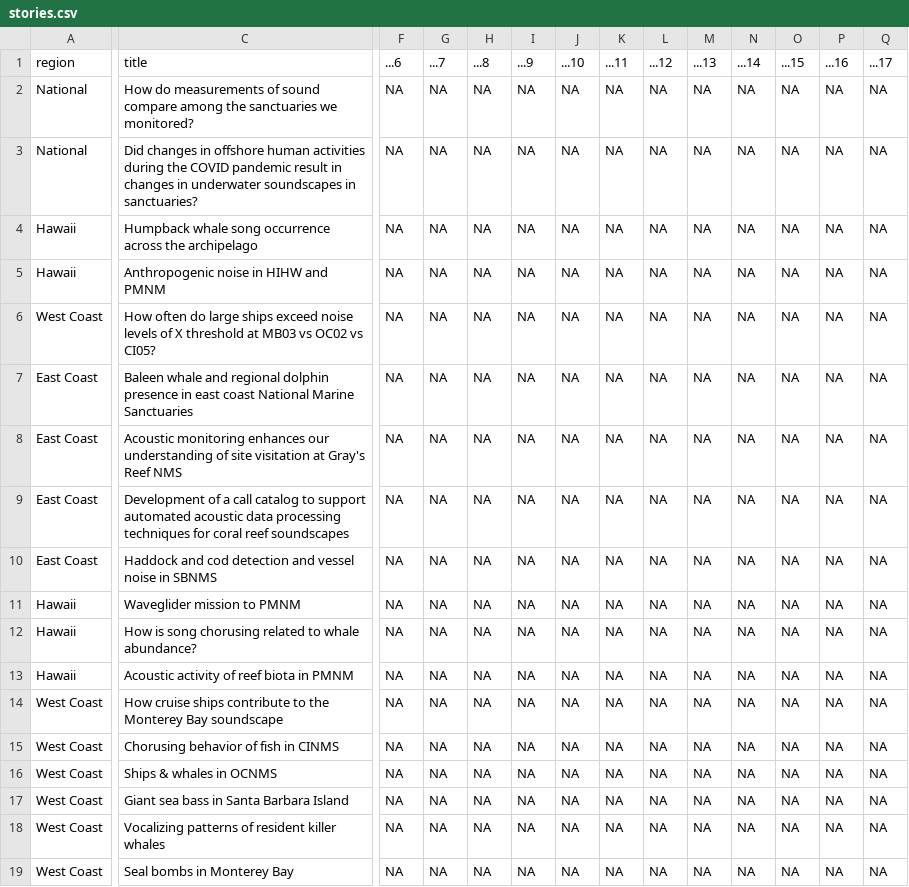
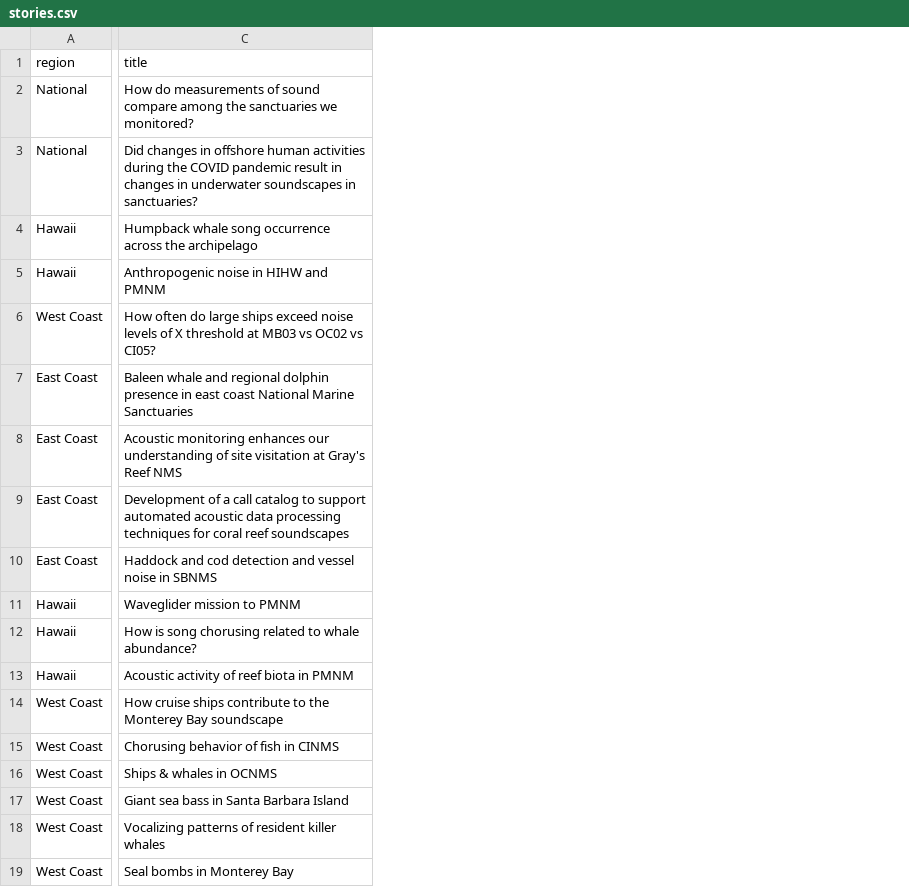
Before and after one commit to noaa-onms/sanctsound, a CSV file: draft/data/stories.csv, drawn as a sheet; only a part is shown, gaps mark what is left out; the diff covers the shown part only; the diff names each change by its address in the sheet, - before the commit and + after, or states it on an @@ line.

Commit message:
update_sounds_menu() w/ new sheets: figures, modals, lookups; rendered sanctuaries ok

```diff
--- a/draft/data/stories.csv
+++ b/draft/data/stories.csv
-column F (...6), rows 2-19: all NA
-column G (...7), rows 2-19: all NA
-column H (...8), rows 2-19: all NA
-column I (...9), rows 2-19: all NA
-column J (...10), rows 2-19: all NA
-column K (...11), rows 2-19: all NA
-column L (...12), rows 2-19: all NA
-column M (...13), rows 2-19: all NA
-column N (...14), rows 2-19: all NA
-column O (...15), rows 2-19: all NA
-column P (...16), rows 2-19: all NA
-column Q (...17), rows 2-19: all NA
```
Also changed, not shown: 10 removed columns elsewhere in this file, draft/data/sounds.csv, 13 other files.
